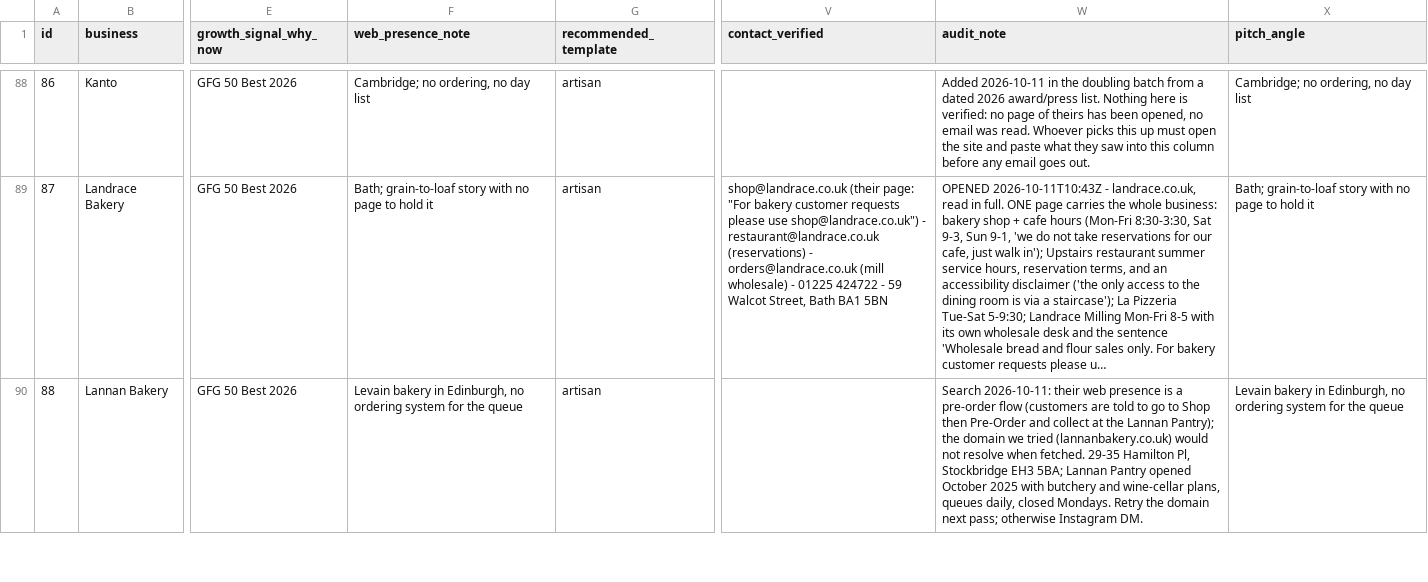
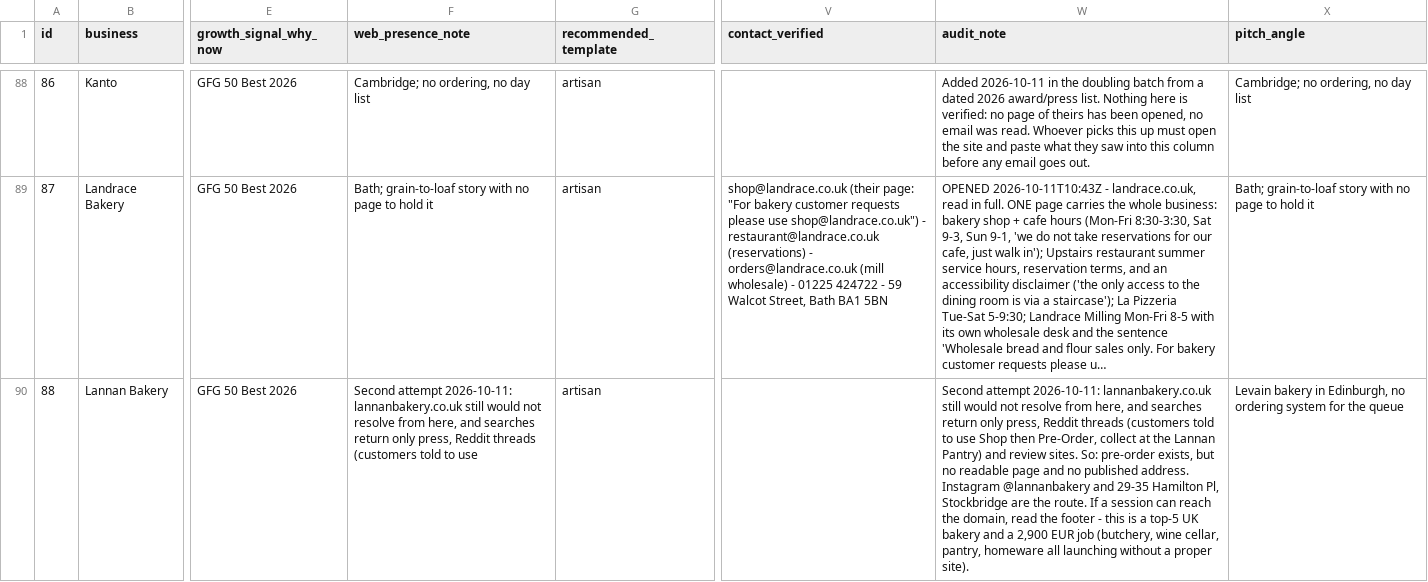
Before and after one commit to abdoo606/BLAblalba, a CSV file: sales/prospects-2026.csv, drawn as a sheet; only a part is shown, gaps mark what is left out; long unchanged cells end in …; the diff covers the shown part only; the diff names each change by its address in the sheet, - before the commit and + after, or states it on an @@ line.

Commit message:
Discovery wave 2: 12 more shops' sites found and read, 5 more pitches sent (Hamblin, White Horse, Farro, Eric's, Mercado Sin Nombre)
Co-authored-by: arena-agent <297053741+arena-agent@users.noreply.github.com>

```diff
--- a/sales/prospects-2026.csv
+++ b/sales/prospects-2026.csv
-F90 (web_presence_note): Levain bakery in Edinburgh, no ordering system for the queue
+F90 (web_presence_note): Second attempt 2026-10-11: lannanbakery.co.uk still would not resolve from here, and searches return only press, Reddit threads (customers told to use
-W90 (audit_note): Search 2026-10-11: their web presence is a pre-order flow (customers are told to go to Shop then Pre-Order and collect at the Lannan Pantry); the domain we tried (lannanbakery.co.uk) would not resolve when fetched. 29-35 Hamilton Pl, Stockbridge EH3 5BA; Lannan Pantry opened October 2025 with butchery and wine-cellar plans, queues daily, closed Mondays. Retry the domain next pass; otherwise Instagram DM.
+W90 (audit_note): Second attempt 2026-10-11: lannanbakery.co.uk still would not resolve from here, and searches return only press, Reddit threads (customers told to use Shop then Pre-Order, collect at the Lannan Pantry) and review sites. So: pre-order exists, but no readable page and no published address. Instagram @lannanbakery and 29-35 Hamilton Pl, Stockbridge are the route. If a session can reach the domain, read the footer - this is a top-5 UK bakery and a 2,900 EUR job (butchery, wine cellar, pantry, homeware all launching without a proper site).
```
Also changed, not shown: 78 edited cells elsewhere in this file, sales/OUTREACH-LOG.csv, sales/SENT-RECORD.csv, 28 other files.
